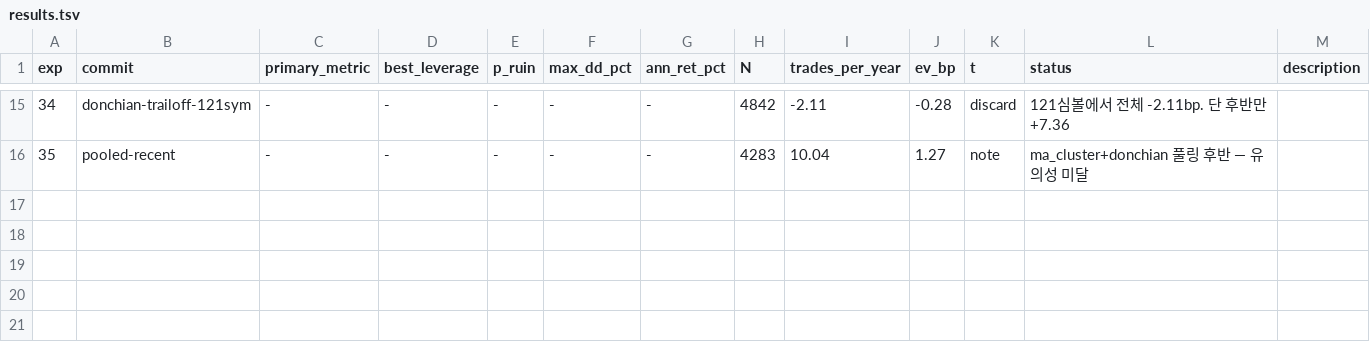
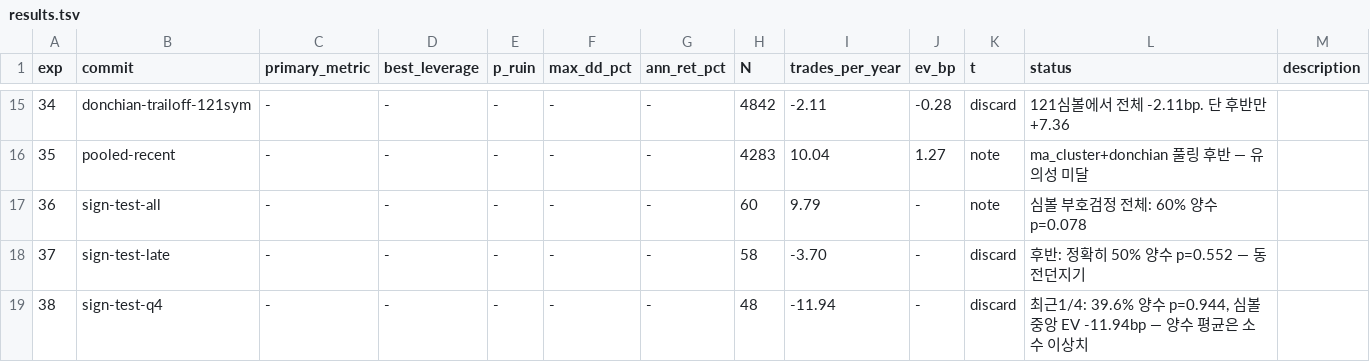
Before and after one commit to younghwan91/quantbox, a TSV file: autoresearch/results.tsv, drawn as a sheet; only a part is shown, gaps mark what is left out; the diff names each change by its address in the sheet, - before the commit and + after, or states it on an @@ line.

```diff
--- a/autoresearch/results.tsv
+++ b/autoresearch/results.tsv
+row 17: 36 | sign-test-all | - | - | - | - | - | 60 | 9.79 | - | note | 심볼 부호검정 전체: 60% 양수 p=0.078
+row 18: 37 | sign-test-late | - | - | - | - | - | 58 | -3.70 | - | discard | 후반: 정확히 50% 양수 p=0.552 — 동전던지기
+row 19: 38 | sign-test-q4 | - | - | - | - | - | 48 | -11.94 | - | discard | 최근1/4: 39.6% 양수 p=0.944, 심볼 중앙 EV -11.94bp — 양수 평균은 소수 이상치
```
